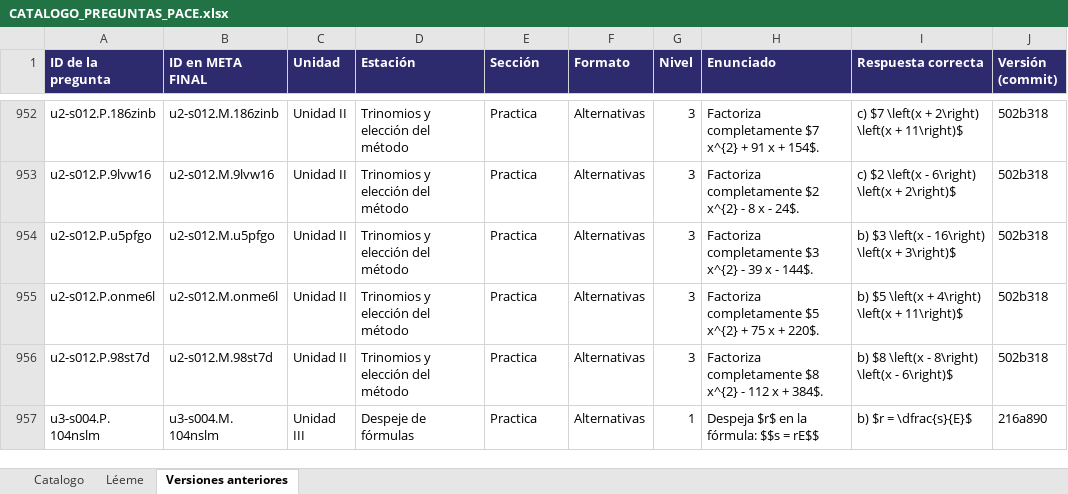
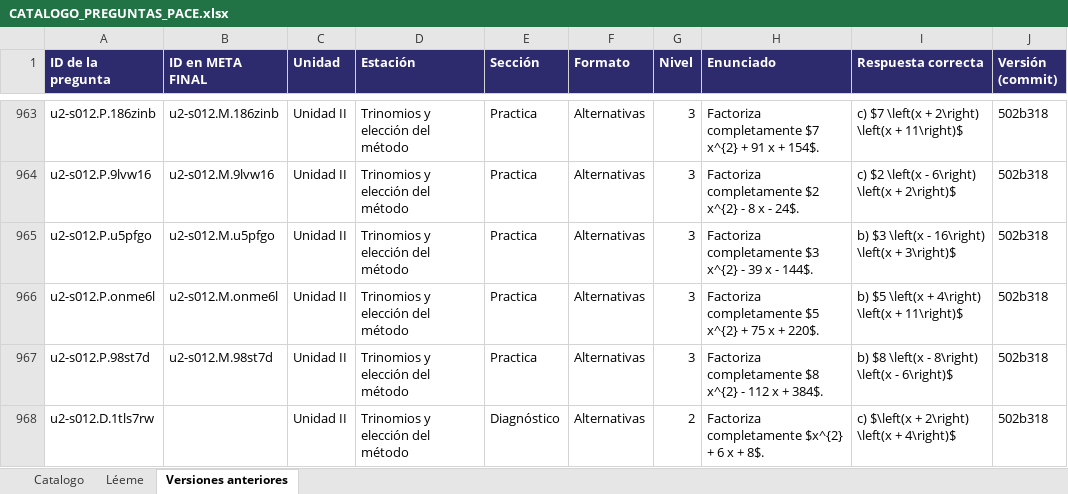
Before and after one commit to luisgonzalez66/Proyecto-Pace, an Excel workbook: herramientas/CATALOGO_PREGUNTAS_PACE.xlsx, sheet Versiones anteriores, drawn as a sheet; only a part is shown, gaps mark what is left out; the shorter side is filled out with more unchanged rows; values as stored, in another font and other column widths than the file's, no borders; the diff covers the shown part only; the diff names each change by its address in the sheet, - before the commit and + after, or states it on an @@ line.

```diff
--- a/herramientas/CATALOGO_PREGUNTAS_PACE.xlsx (sheet Versiones anteriores)
+++ b/herramientas/CATALOGO_PREGUNTAS_PACE.xlsx (sheet Versiones anteriores)
+row 968: u2-s012.D.1tls7rw |  | Unidad II | Trinomios y elección del método | Diagnóstico | Alternativas | 2 | Factoriza completamente $x^{2} + 6 x + 8$. | c) $\left(x + 2\right) \left(x + 4\right)$ | 502b318
```
Also changed, not shown: 14 added rows elsewhere in this sheet, sheet Catalogo, 17 other files.
